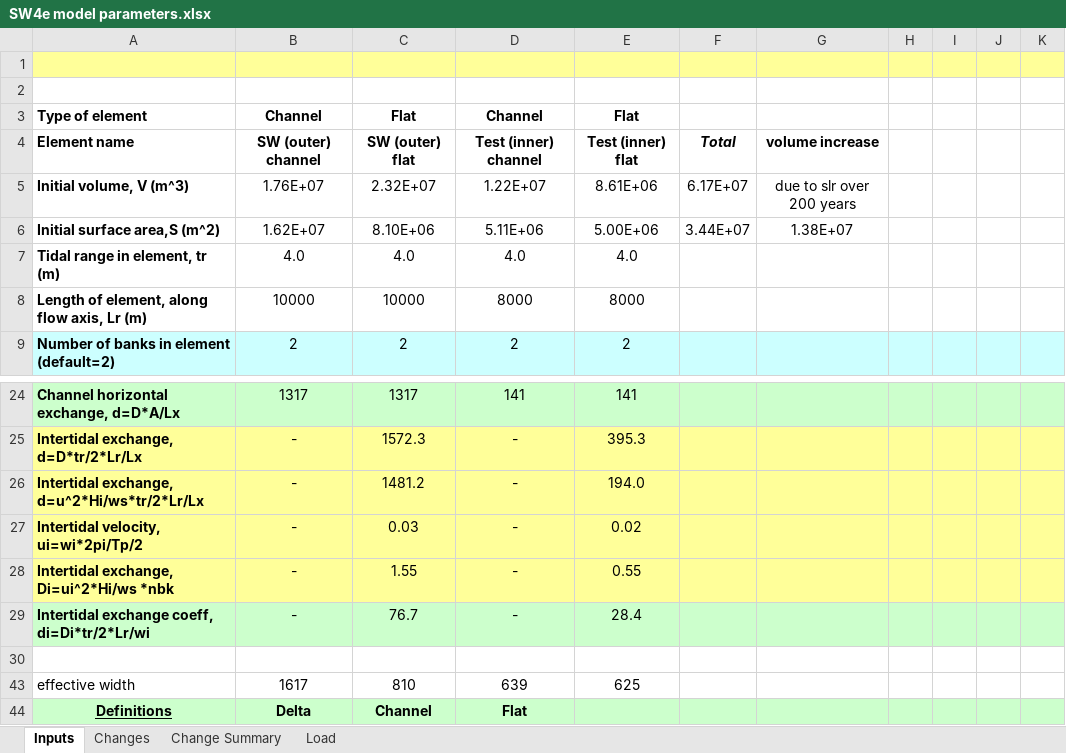
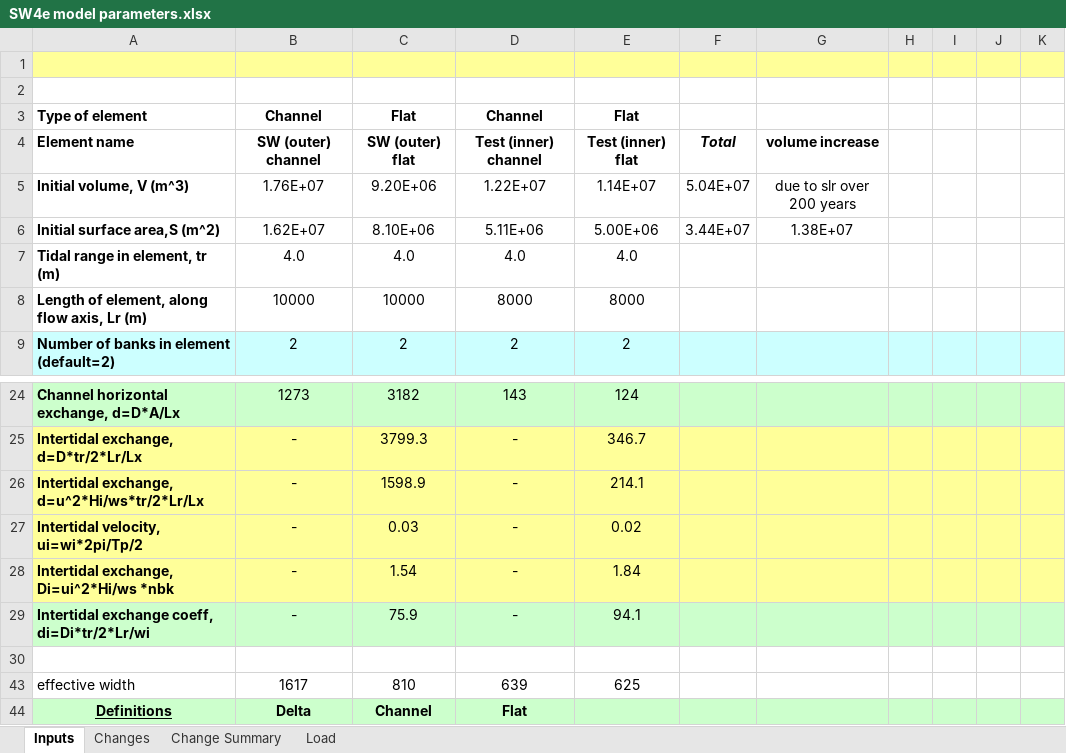
Before and after one commit to CoastalSEA/Asmita, an Excel workbook: Training exercise/Training exercise-Southampton/SW4e model parameters.xlsx, sheet Inputs, drawn as a sheet; only a part is shown, gaps mark what is left out; values as stored, in another font and other column widths than the file's, no borders; the diff covers the shown part only; the diff names each change by its address in the sheet, - before the commit and + after, or states it on an @@ line.

```diff
--- a/Training exercise/Training exercise-Southampton/SW4e model parameters.xlsx (sheet Inputs)
+++ b/Training exercise/Training exercise-Southampton/SW4e model parameters.xlsx (sheet Inputs)
-C5: 2.32E+07
+C5: 9.20E+06
-E5: 8.61E+06
+E5: 1.14E+07
-F5: 6.17E+07
+F5: 5.04E+07
-B24: 1317
+B24: 1273
-C24: 1317
+C24: 3182
-D24: 141
+D24: 143
-E24: 141
+E24: 124
-C25: 1572.3
+C25: 3799.3
-E25: 395.3
+E25: 346.7
-C26: 1481.2
+C26: 1598.9
-E26: 194.0
+E26: 214.1
-C28: 1.55
+C28: 1.54
-E28: 0.55
+E28: 1.84
-C29: 76.7
+C29: 75.9
-E29: 28.4
+E29: 94.1
```
Also changed, not shown: 36 edited cells elsewhere in this sheet, sheet Changes, sheet Load, Training exercise/Training exercise-Southampton/SW4e_results.xlsx, 14 other files.
